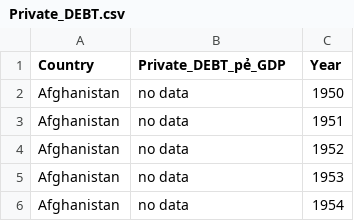
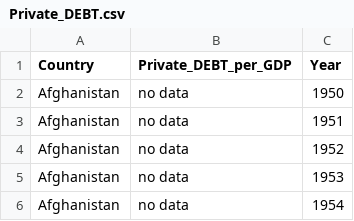
Before and after one commit to trucntx007/VIZ, a CSV file: data/Private_DEBT.csv, drawn as a sheet; only a part is shown.

Commit message:
Update Private_DEBT.csv

```diff
--- a/data/Private_DEBT.csv
+++ b/data/Private_DEBT.csv
@@ -1,2 +1,2 @@
-Country,Private_DEBT_pẻ_GDP,Year
+Country,Private_DEBT_per_GDP,Year
 Afghanistan,no data,1950
```
